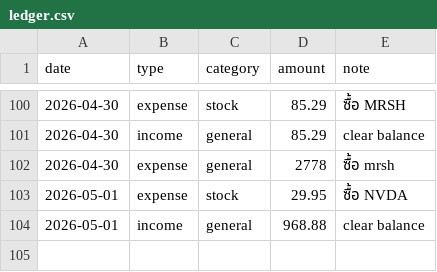
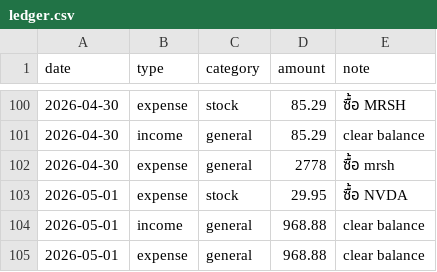
Before and after one commit to BenLaderan/ben-finances-, a CSV file: finances/ledger.csv, drawn as a sheet; only a part is shown, gaps mark what is left out; the diff names each change by its address in the sheet, - before the commit and + after, or states it on an @@ line.

Commit message:
ledger: expense 968.88 clear balance

```diff
--- a/finances/ledger.csv
+++ b/finances/ledger.csv
+row 105: 2026-05-01 | expense | general | 968.88 | clear balance
```
